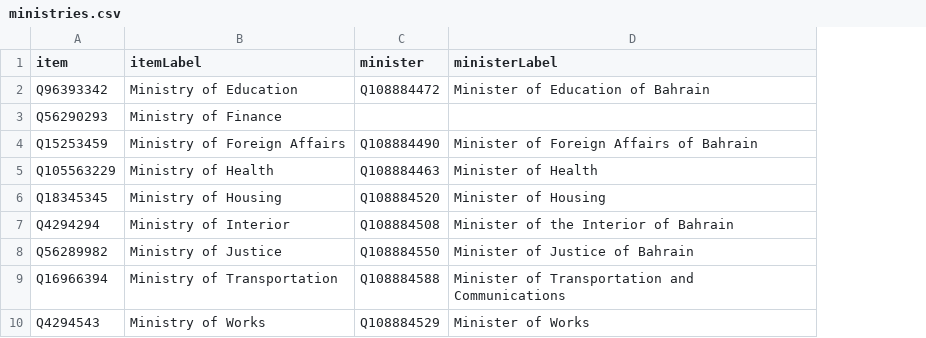
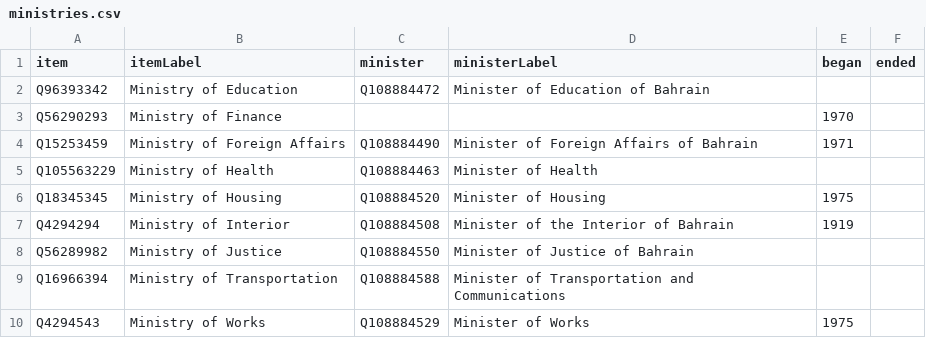
Before and after one commit to every-politician-scrapers/bahrain, a CSV file: wikidata/results/ministries.csv, drawn as a sheet; the diff names each change by its address in the sheet, - before the commit and + after, or states it on an @@ line.

Commit message:
Run SPARQL queries

```diff
--- a/wikidata/results/ministries.csv
+++ b/wikidata/results/ministries.csv
+column E (began), rows 3-10: 1970 | 1971 |  | 1975 | 1919 |  |  | 1975
+column F (ended), empty
```
